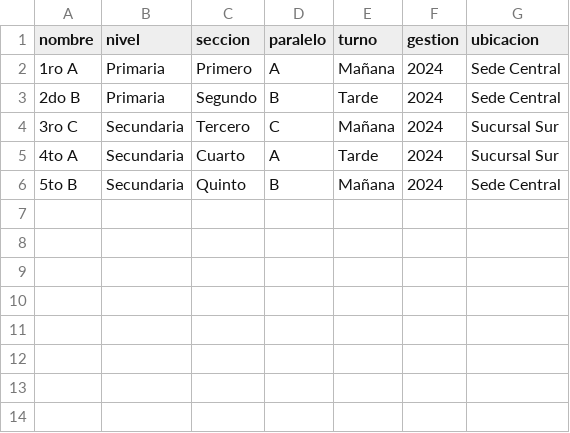
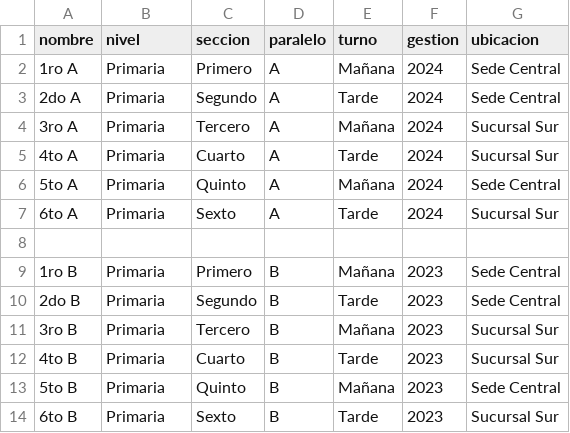
Before and after one commit to alexandervillarroel0078/aula_inteligente_bakend, a CSV file: scripts/grado_utf8.csv, drawn as a sheet.

```diff
--- a/scripts/grado_utf8.csv
+++ b/scripts/grado_utf8.csv
@@ -2,5 +2,13 @@ nombre,nivel,seccion,paralelo,turno,gestion,ubicacion
 1ro A,Primaria,Primero,A,Mañana,2024,Sede Central
-2do B,Primaria,Segundo,B,Tarde,2024,Sede Central
-3ro C,Secundaria,Tercero,C,Mañana,2024,Sucursal Sur
-4to A,Secundaria,Cuarto,A,Tarde,2024,Sucursal Sur
-5to B,Secundaria,Quinto,B,Mañana,2024,Sede Central
+2do A,Primaria,Segundo,A,Tarde,2024,Sede Central
+3ro A,Primaria,Tercero,A,Mañana,2024,Sucursal Sur
+4to A,Primaria,Cuarto,A,Tarde,2024,Sucursal Sur
+5to A,Primaria,Quinto,A,Mañana,2024,Sede Central
+6to A,Primaria,Sexto,A,Tarde,2024,Sucursal Sur
+
+1ro B,Primaria,Primero,B,Mañana,2023,Sede Central
+2do B,Primaria,Segundo,B,Tarde,2023,Sede Central
+3ro B,Primaria,Tercero,B,Mañana,2023,Sucursal Sur
+4to B,Primaria,Cuarto,B,Tarde,2023,Sucursal Sur
+5to B,Primaria,Quinto,B,Mañana,2023,Sede Central
+6to B,Primaria,Sexto,B,Tarde,2023,Sucursal Sur
```
Also changed, not shown: scripts/materia_utf8.csv, scripts/periodo_utf8.csv, 9 other files.
